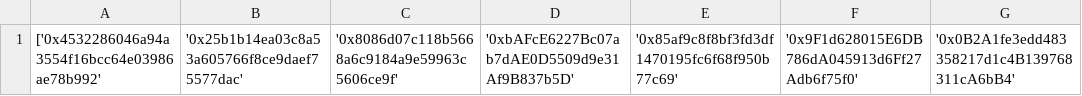
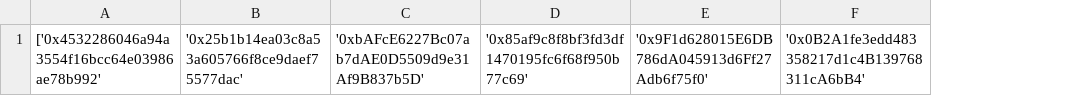
Before and after one commit to testeurbot/liste, a CSV file: liste1.csv, drawn as a sheet; only a part is shown; the diff names each change by its address in the sheet, - before the commit and + after, or states it on an @@ line.

Commit message:
your_commit_message

```diff
--- a/liste1.csv
+++ b/liste1.csv
-column C, row 1: '0x8086d07c118b5668a6c9184a9e59963c5606ce9f'
```
